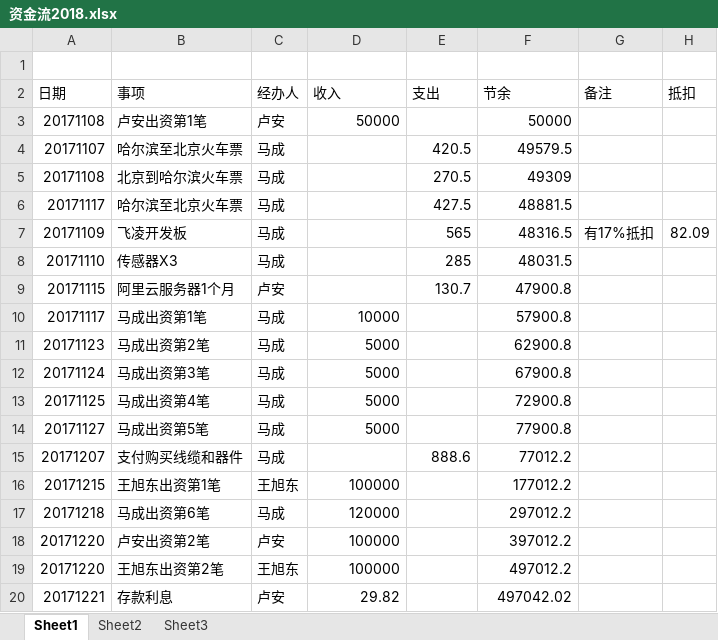
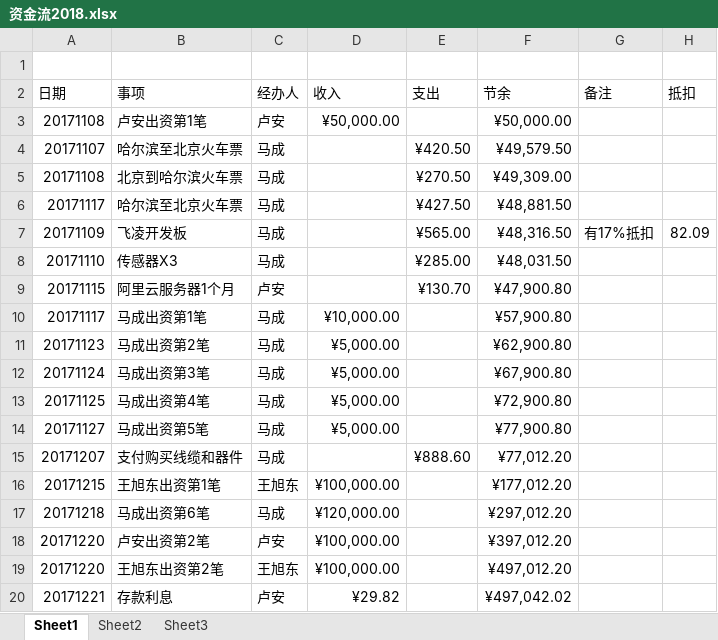
Before and after one commit to laa6202/work_doc, an Excel workbook: 14微震开发/财务/资金流2018.xlsx, sheet Sheet1, drawn as a sheet; only a part is shown; values as stored, in another font and other column widths than the file's, no borders; the diff covers the shown part only; the diff names each change by its address in the sheet, - before the commit and + after, or states it on an @@ line.

```diff
--- a/14微震开发/财务/资金流2018.xlsx (sheet Sheet1)
+++ b/14微震开发/财务/资金流2018.xlsx (sheet Sheet1)
-D3 (收入): 50000
+D3 (收入): ¥50,000.00
-F3 (节余): 50000
+F3 (节余): ¥50,000.00
-E4 (支出): 420.5
+E4 (支出): ¥420.50
-F4 (节余): 49579.5
+F4 (节余): ¥49,579.50
-E5 (支出): 270.5
+E5 (支出): ¥270.50
-F5 (节余): 49309
+F5 (节余): ¥49,309.00
-E6 (支出): 427.5
+E6 (支出): ¥427.50
-F6 (节余): 48881.5
+F6 (节余): ¥48,881.50
-E7 (支出): 565
+E7 (支出): ¥565.00
-F7 (节余): 48316.5
+F7 (节余): ¥48,316.50
-E8 (支出): 285
+E8 (支出): ¥285.00
-F8 (节余): 48031.5
+F8 (节余): ¥48,031.50
-E9 (支出): 130.7
+E9 (支出): ¥130.70
-F9 (节余): 47900.8
+F9 (节余): ¥47,900.80
-D10 (收入): 10000
+D10 (收入): ¥10,000.00
-F10 (节余): 57900.8
+F10 (节余): ¥57,900.80
-D11:D14 (收入): 5000
+D11:D14 (收入): ¥5,000.00
-F11 (节余): 62900.8
+F11 (节余): ¥62,900.80
-F12 (节余): 67900.8
+F12 (节余): ¥67,900.80
-F13 (节余): 72900.8
+F13 (节余): ¥72,900.80
-F14 (节余): 77900.8
+F14 (节余): ¥77,900.80
-E15 (支出): 888.6
+E15 (支出): ¥888.60
-F15 (节余): 77012.2
+F15 (节余): ¥77,012.20
-D16 (收入): 100000
+D16 (收入): ¥100,000.00
-F16 (节余): 177012.2
+F16 (节余): ¥177,012.20
-D17 (收入): 120000
+D17 (收入): ¥120,000.00
-F17 (节余): 297012.2
+F17 (节余): ¥297,012.20
-D18:D19 (收入): 100000
+D18:D19 (收入): ¥100,000.00
-F18 (节余): 397012.2
+F18 (节余): ¥397,012.20
-F19 (节余): 497012.2
+F19 (节余): ¥497,012.20
-D20 (收入): 29.82
+D20 (收入): ¥29.82
-F20 (节余): 497042.02
+F20 (节余): ¥497,042.02
```
Also changed, not shown: 1 added row, 1 removed row and 66 edited cells elsewhere in this sheet.
